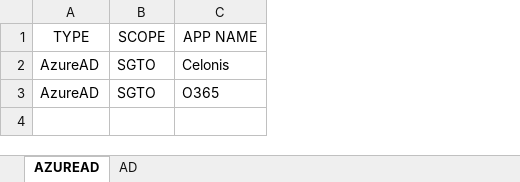
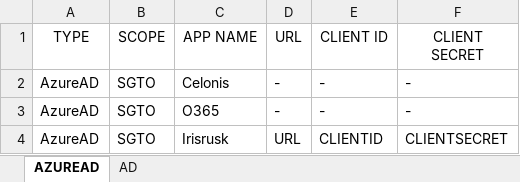
Before and after one commit to saaronsas/META-Conector, an Excel workbook: src/main/resources/input/inputExcel.xlsx, sheet AZUREAD, drawn as a sheet; values as stored, in another font and other column widths than the file's, no borders; table styles not drawn; the diff names each change by its address in the sheet, - before the commit and + after, or states it on an @@ line.

```diff
--- a/src/main/resources/input/inputExcel.xlsx (sheet AZUREAD)
+++ b/src/main/resources/input/inputExcel.xlsx (sheet AZUREAD)
+column D (URL), rows 2-3: - | -
+column E (CLIENT ID), rows 2-3: - | -
+column F (CLIENT SECRET), rows 2-3: - | -
+row 4: AzureAD | SGTO | Irisrusk | URL | CLIENTID | CLIENTSECRET
```
Also changed, not shown: target/classes/input/inputExcel.xlsx, 9 other files.
